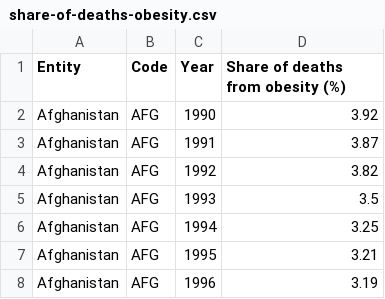
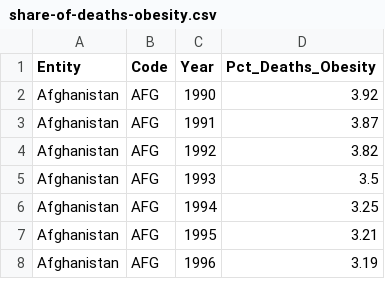
Before and after one commit to eavillaverde/DV-498-NV, a CSV file: data/share-of-deaths-obesity.csv, drawn as a sheet; only a part is shown.

```diff
--- a/data/share-of-deaths-obesity.csv
+++ b/data/share-of-deaths-obesity.csv
@@ -1,2 +1,2 @@
-Entity,Code,Year,Share of deaths from obesity (%)
+Entity,Code,Year,Pct_Deaths_Obesity
 Afghanistan,AFG,1990,3.92
```
Also changed, not shown: data/share-of-adults-defined-as-obese-and-overweight_global.csv, 3 other files.
